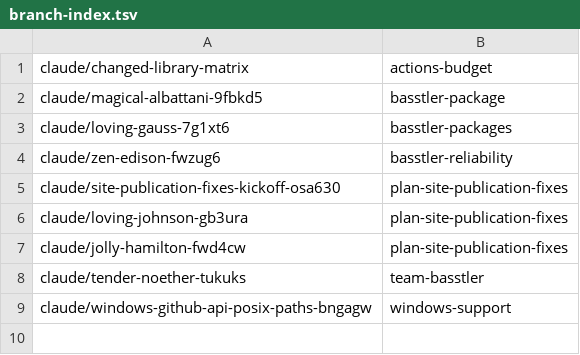
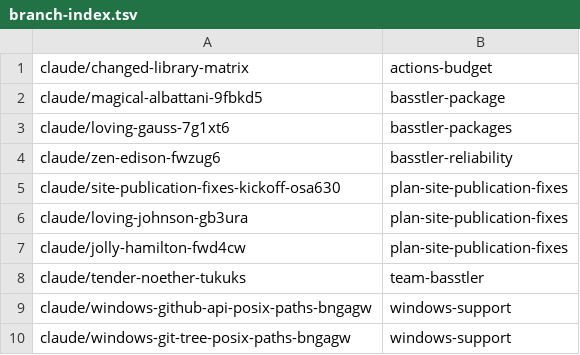
Before and after one commit to AbdelrhmanBassiouny/basstler, a TSV file: .claude/personal/plans/_generated/branch-index.tsv, drawn as a sheet; the diff names each change by its address in the sheet, - before the commit and + after, or states it on an @@ line.

Commit message:
Update plan manifest for windows-support

```diff
--- a/.claude/personal/plans/_generated/branch-index.tsv
+++ b/.claude/personal/plans/_generated/branch-index.tsv
+row 10: claude/windows-git-tree-posix-paths-bngagw | windows-support
```
Also changed, not shown: 1 other file.
